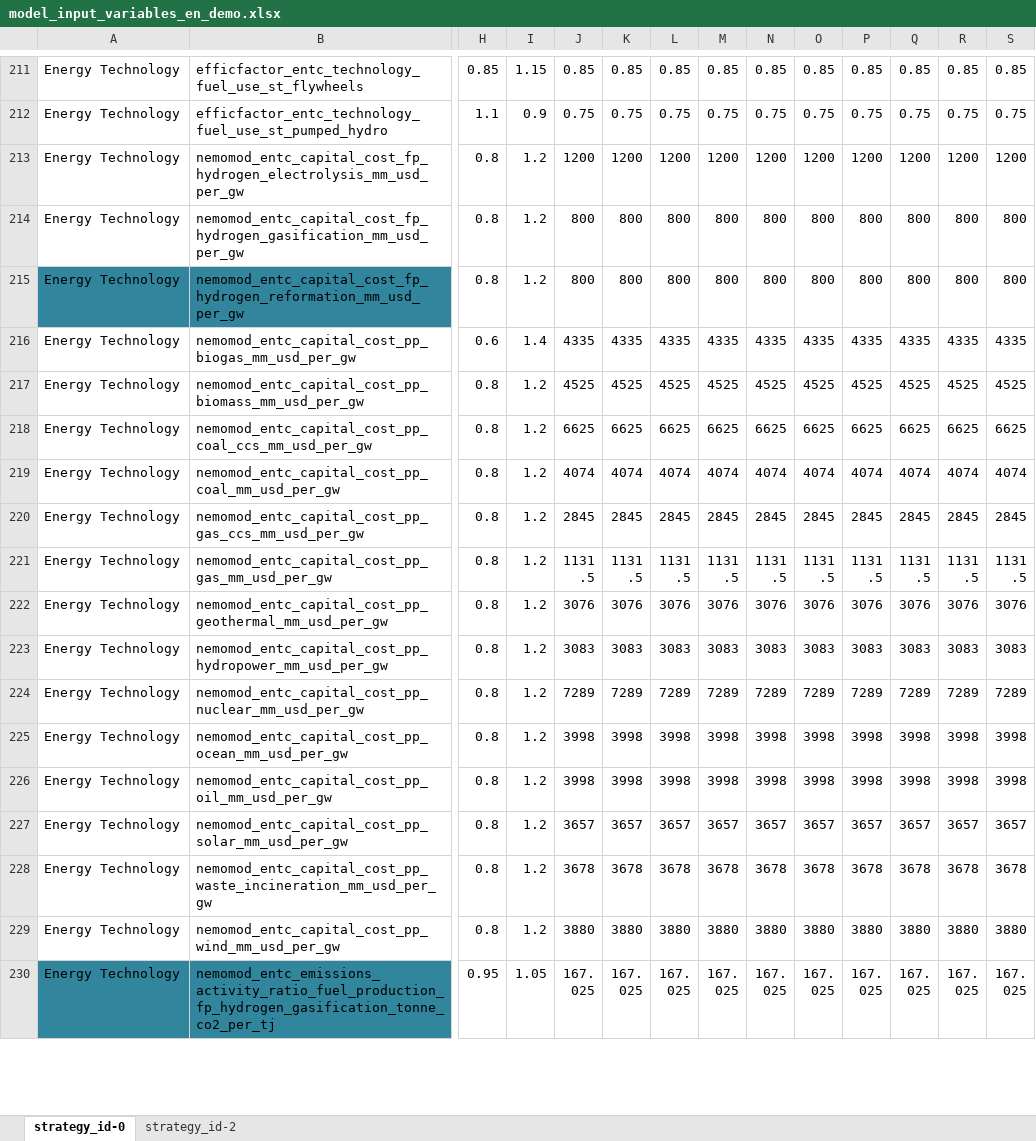
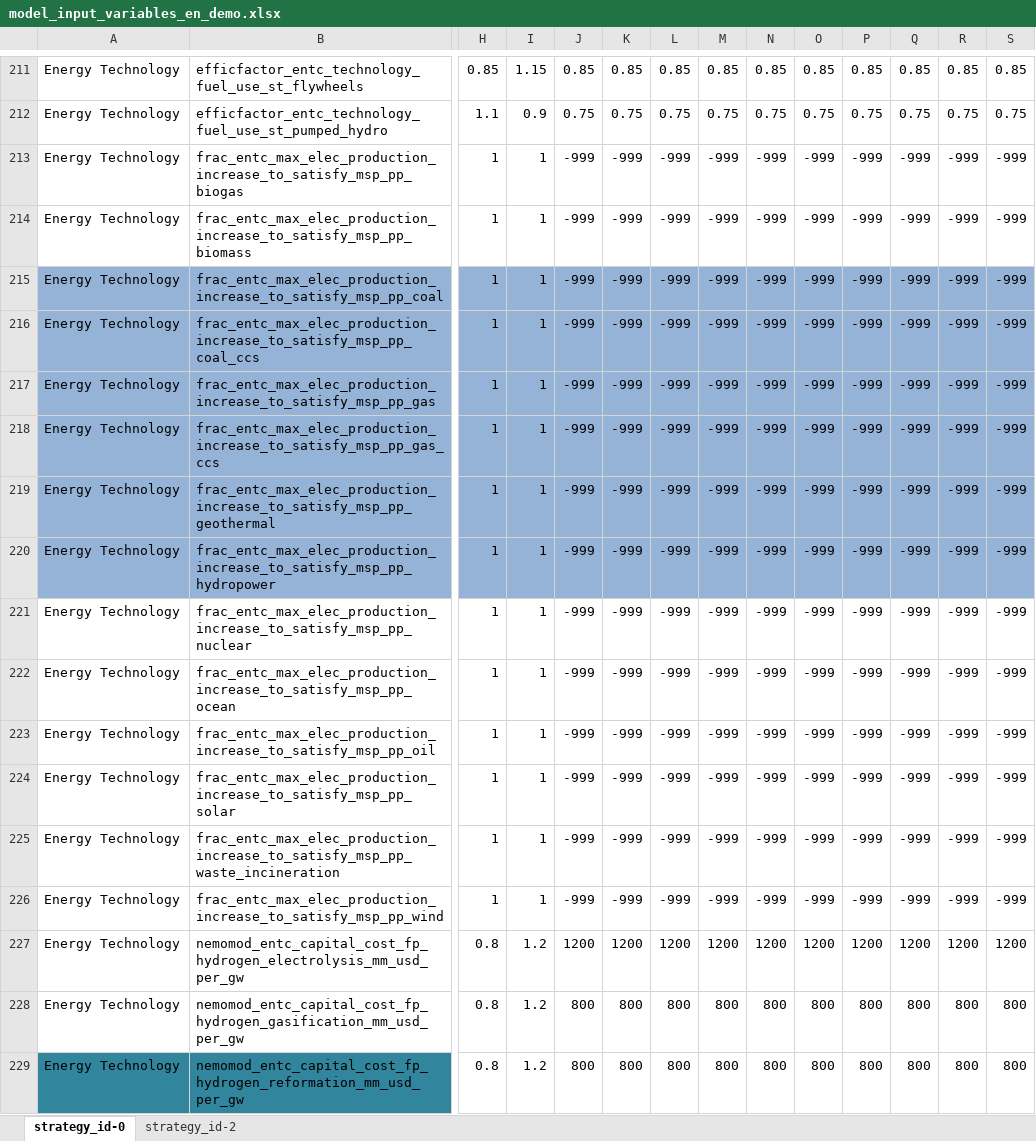
Before and after one commit to jarojasag/lac_decarbonization, an Excel workbook: ref/ingestion/demo/model_input_variables_en_demo.xlsx, sheet strategy_id-0, drawn as a sheet; only a part is shown, gaps mark what is left out; the shorter side is filled out with more unchanged rows; values as stored, in another font and other column widths than the file's, no borders; rows hold the shown columns only; the diff names each change by its address in the sheet, - before the commit and + after, or states it on an @@ line.

Commit message:
Added mechanism to prevent growth in tech production while using MinShareProduction

```diff
--- a/ref/ingestion/demo/model_input_variables_en_demo.xlsx (sheet strategy_id-0)
+++ b/ref/ingestion/demo/model_input_variables_en_demo.xlsx (sheet strategy_id-0)
+row 213: Energy Technology | frac_entc_max_elec_production_increase_to_satisfy_msp_pp_biogas | 1 | 1 | -999 | -999 | -999 | -999 | -999 | -999 | -999 | -999 | -999 | -999
+row 214: Energy Technology | frac_entc_max_elec_production_increase_to_satisfy_msp_pp_biomass | 1 | 1 | -999 | -999 | -999 | -999 | -999 | -999 | -999 | -999 | -999 | -999
+row 215: Energy Technology | frac_entc_max_elec_production_increase_to_satisfy_msp_pp_coal | 1 | 1 | -999 | -999 | -999 | -999 | -999 | -999 | -999 | -999 | -999 | -999
+row 216: Energy Technology | frac_entc_max_elec_production_increase_to_satisfy_msp_pp_coal_ccs | 1 | 1 | -999 | -999 | -999 | -999 | -999 | -999 | -999 | -999 | -999 | -999
+row 217: Energy Technology | frac_entc_max_elec_production_increase_to_satisfy_msp_pp_gas | 1 | 1 | -999 | -999 | -999 | -999 | -999 | -999 | -999 | -999 | -999 | -999
+row 218: Energy Technology | frac_entc_max_elec_production_increase_to_satisfy_msp_pp_gas_ccs | 1 | 1 | -999 | -999 | -999 | -999 | -999 | -999 | -999 | -999 | -999 | -999
+row 219: Energy Technology | frac_entc_max_elec_production_increase_to_satisfy_msp_pp_geothermal | 1 | 1 | -999 | -999 | -999 | -999 | -999 | -999 | -999 | -999 | -999 | -999
+row 220: Energy Technology | frac_entc_max_elec_production_increase_to_satisfy_msp_pp_hydropower | 1 | 1 | -999 | -999 | -999 | -999 | -999 | -999 | -999 | -999 | -999 | -999
+row 221: Energy Technology | frac_entc_max_elec_production_increase_to_satisfy_msp_pp_nuclear | 1 | 1 | -999 | -999 | -999 | -999 | -999 | -999 | -999 | -999 | -999 | -999
+row 222: Energy Technology | frac_entc_max_elec_production_increase_to_satisfy_msp_pp_ocean | 1 | 1 | -999 | -999 | -999 | -999 | -999 | -999 | -999 | -999 | -999 | -999
+row 223: Energy Technology | frac_entc_max_elec_production_increase_to_satisfy_msp_pp_oil | 1 | 1 | -999 | -999 | -999 | -999 | -999 | -999 | -999 | -999 | -999 | -999
+row 224: Energy Technology | frac_entc_max_elec_production_increase_to_satisfy_msp_pp_solar | 1 | 1 | -999 | -999 | -999 | -999 | -999 | -999 | -999 | -999 | -999 | -999
+row 225: Energy Technology | frac_entc_max_elec_production_increase_to_satisfy_msp_pp_waste_incineration | 1 | 1 | -999 | -999 | -999 | -999 | -999 | -999 | -999 | -999 | -999 | -999
+row 226: Energy Technology | frac_entc_max_elec_production_increase_to_satisfy_msp_pp_wind | 1 | 1 | -999 | -999 | -999 | -999 | -999 | -999 | -999 | -999 | -999 | -999
```
Also changed, not shown: ref/ingestion/calibrated/brazil/model_input_variables_brazil_af_calibrated.xlsx, ref/ingestion/calibrated/brazil/model_input_variables_brazil_ce_calibrated.xlsx, 17 other files.
